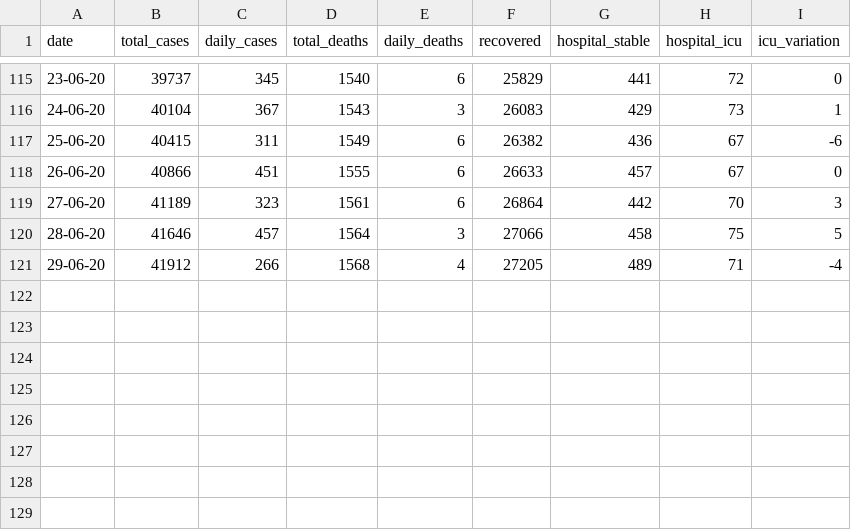
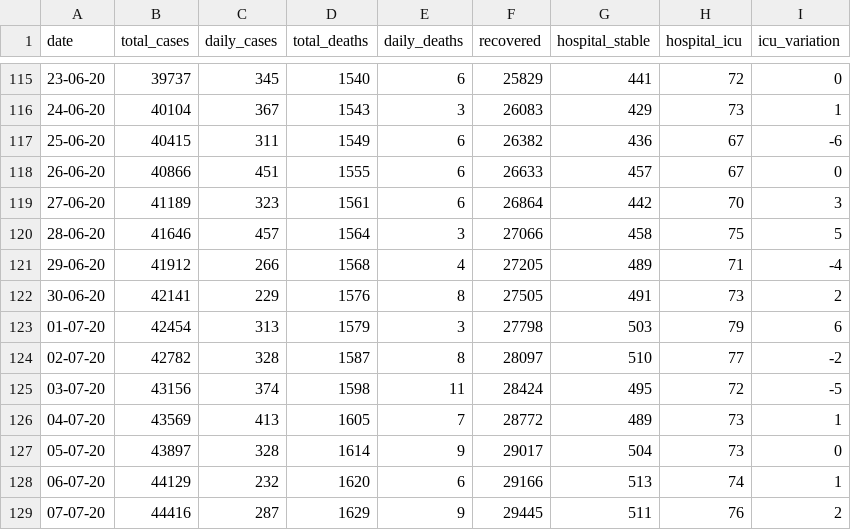
Before and after one commit to w3slley/covid19-portugal-wikipedia, a CSV file: portugal_data.csv, drawn as a sheet; only a part is shown, gaps mark what is left out; the diff names each change by its address in the sheet, - before the commit and + after, or states it on an @@ line.

Commit message:
Fixed parser to adhere to changes on lack of data by age and gender on new DSG report format

```diff
--- a/portugal_data.csv
+++ b/portugal_data.csv
+row 122: 30-06-20 | 42141 | 229 | 1576 | 8 | 27505 | 491 | 73 | 2
+row 123: 01-07-20 | 42454 | 313 | 1579 | 3 | 27798 | 503 | 79 | 6
+row 124: 02-07-20 | 42782 | 328 | 1587 | 8 | 28097 | 510 | 77 | -2
+row 125: 03-07-20 | 43156 | 374 | 1598 | 11 | 28424 | 495 | 72 | -5
+row 126: 04-07-20 | 43569 | 413 | 1605 | 7 | 28772 | 489 | 73 | 1
+row 127: 05-07-20 | 43897 | 328 | 1614 | 9 | 29017 | 504 | 73 | 0
+row 128: 06-07-20 | 44129 | 232 | 1620 | 6 | 29166 | 513 | 74 | 1
+row 129: 07-07-20 | 44416 | 287 | 1629 | 9 | 29445 | 511 | 76 | 2
```
Also changed, not shown: 2 other files.
